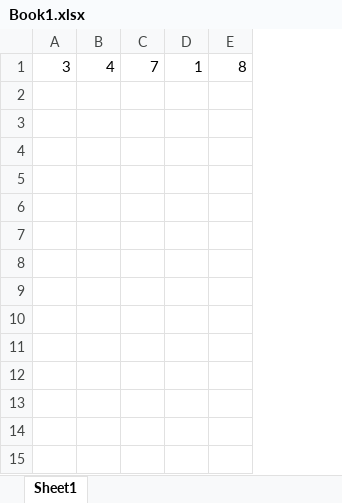
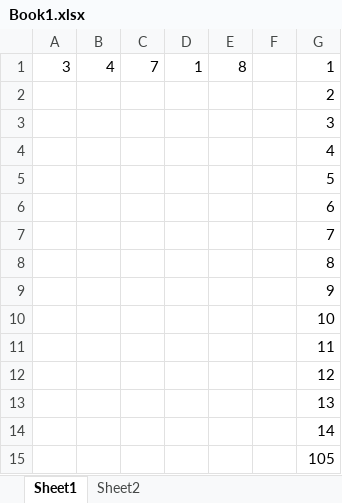
Before and after one commit to armendazizi1/SoftwareDesign, an Excel workbook: Book1.xlsx, sheet Sheet1, drawn as a sheet; values as stored, in another font and other column widths than the file's, no borders; the diff names each change by its address in the sheet, - before the commit and + after, or states it on an @@ line.

Commit message:
Excel update

```diff
--- a/Book1.xlsx (sheet Sheet1)
+++ b/Book1.xlsx (sheet Sheet1)
+sheet tab: Sheet2
+column F, empty
+column G, row 1: 1
+row 2:  |  |  |  |  |  | 2
+row 3:  |  |  |  |  |  | 3
+row 4:  |  |  |  |  |  | 4
+row 5:  |  |  |  |  |  | 5
+row 6:  |  |  |  |  |  | 6
+row 7:  |  |  |  |  |  | 7
+row 8:  |  |  |  |  |  | 8
+row 9:  |  |  |  |  |  | 9
+row 10:  |  |  |  |  |  | 10
+row 11:  |  |  |  |  |  | 11
+row 12:  |  |  |  |  |  | 12
+row 13:  |  |  |  |  |  | 13
+row 14:  |  |  |  |  |  | 14
+row 15:  |  |  |  |  |  | 105
```
